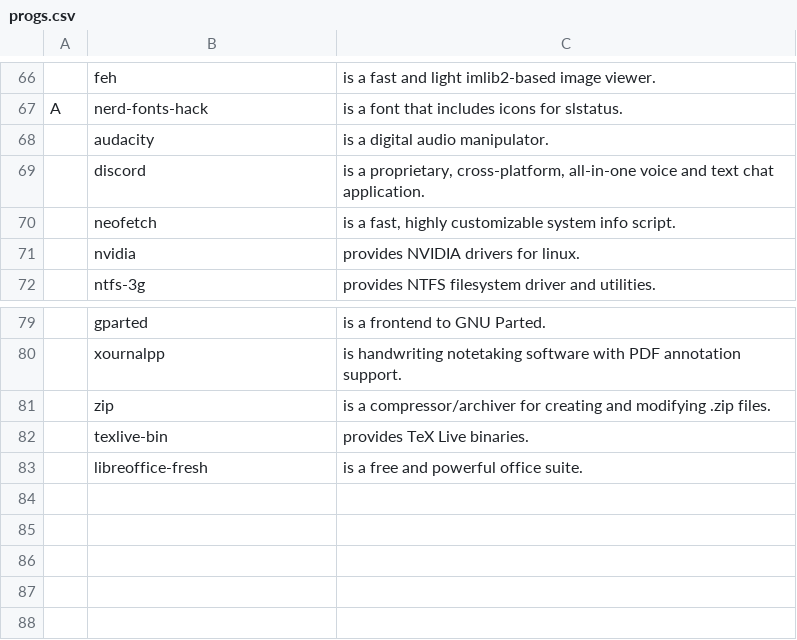
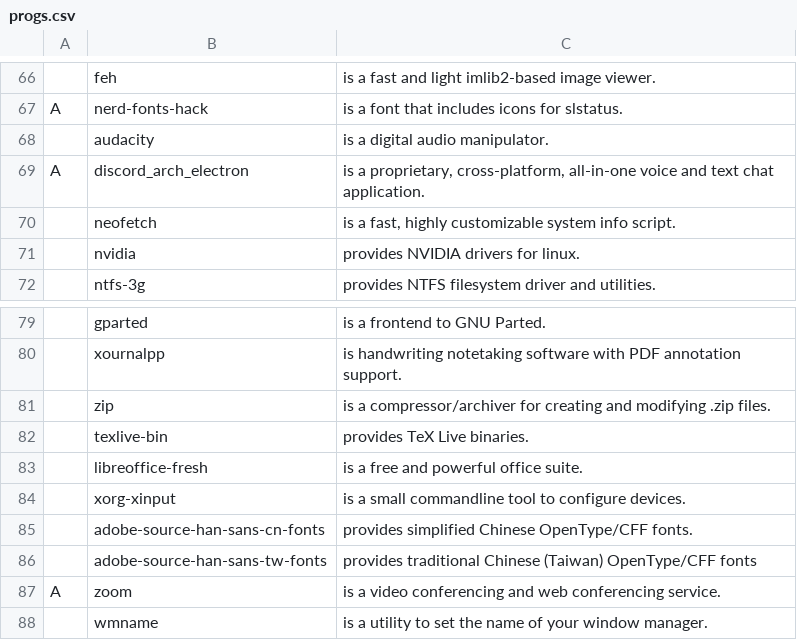
Before and after one commit to borsched/LARBS, a CSV file: progs.csv, drawn as a sheet; only a part is shown, gaps mark what is left out; removed rows and columns are numbered as before the commit, all else as after; the diff names each change by its address in the sheet, - before the commit and + after, or states it on an @@ line.

Commit message:
Add programs

```diff
--- a/progs.csv
+++ b/progs.csv
-row 69:  | discord | is a proprietary, cross-platform, all-in-one voice and text chat application.
+row 69: A | discord_arch_electron | is a proprietary, cross-platform, all-in-one voice and text chat application.
+row 84:  | xorg-xinput | is a small commandline tool to configure devices.
+row 85:  | adobe-source-han-sans-cn-fonts | provides simplified Chinese OpenType/CFF fonts.
+row 86:  | adobe-source-han-sans-tw-fonts | provides traditional Chinese (Taiwan) OpenType/CFF fonts
+row 87: A | zoom | is a video conferencing and web conferencing service.
+row 88:  | wmname | is a utility to set the name of your window manager.
```
